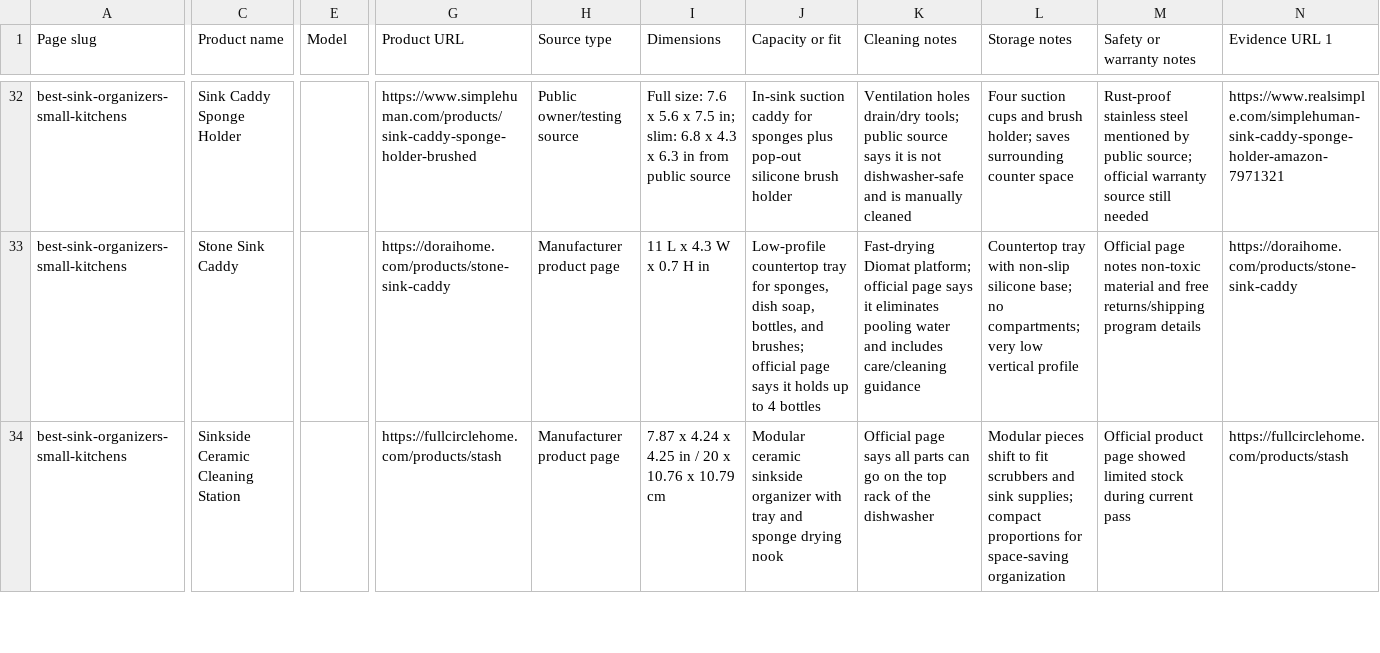
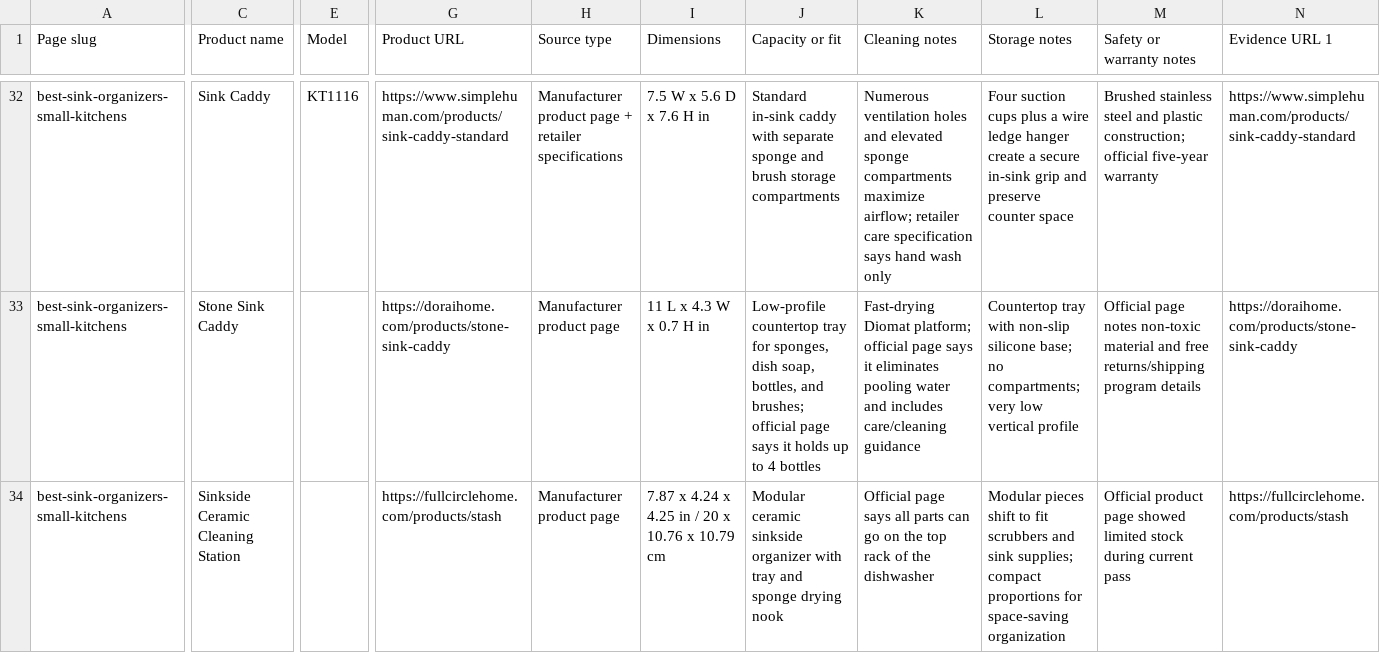
Before and after one commit to Tanh2k8-123/Tanh-amazon, a CSV file: working/money_pages/evidence/product_evidence_tracker.csv, drawn as a sheet; only a part is shown, gaps mark what is left out; the diff covers the shown part only; the diff names each change by its address in the sheet, - before the commit and + after, or states it on an @@ line.

Commit message:
Verify sink organizer evidence

```diff
--- a/working/money_pages/evidence/product_evidence_tracker.csv
+++ b/working/money_pages/evidence/product_evidence_tracker.csv
-C32 (Product name): Sink Caddy Sponge Holder
+C32 (Product name): Sink Caddy
-E32 (Model): (empty)
+E32 (Model): KT1116
-G32 (Product URL): https://www.simplehuman.com/products/sink-caddy-sponge-holder-brushed
+G32 (Product URL): https://www.simplehuman.com/products/sink-caddy-standard
-H32 (Source type): Public owner/testing source
+H32 (Source type): Manufacturer product page + retailer specifications
-I32 (Dimensions): Full size: 7.6 x 5.6 x 7.5 in; slim: 6.8 x 4.3 x 6.3 in from public source
+I32 (Dimensions): 7.5 W x 5.6 D x 7.6 H in
-J32 (Capacity or fit): In-sink suction caddy for sponges plus pop-out silicone brush holder
+J32 (Capacity or fit): Standard in-sink caddy with separate sponge and brush storage compartments
-K32 (Cleaning notes): Ventilation holes drain/dry tools; public source says it is not dishwasher-safe and is manually cleaned
+K32 (Cleaning notes): Numerous ventilation holes and elevated sponge compartments maximize airflow; retailer care specification says hand wash only
-L32 (Storage notes): …suction cups and brush holder; saves surrounding counter space
+L32 (Storage notes): …suction cups plus a wire ledge hanger create a secure in-sink grip and preserve counter space
-M32 (Safety or warranty notes): Rust-proof stainless steel mentioned by public source; official warranty source still needed
+M32 (Safety or warranty notes): Brushed stainless steel and plastic construction; official five-year warranty
-N32 (Evidence URL 1): https://www.realsimple.com/simplehuman-sink-caddy-sponge-holder-amazon-7971321
+N32 (Evidence URL 1): https://www.simplehuman.com/products/sink-caddy-standard
```
Also changed, not shown: 28 edited cells elsewhere in this file, 2 other files.
